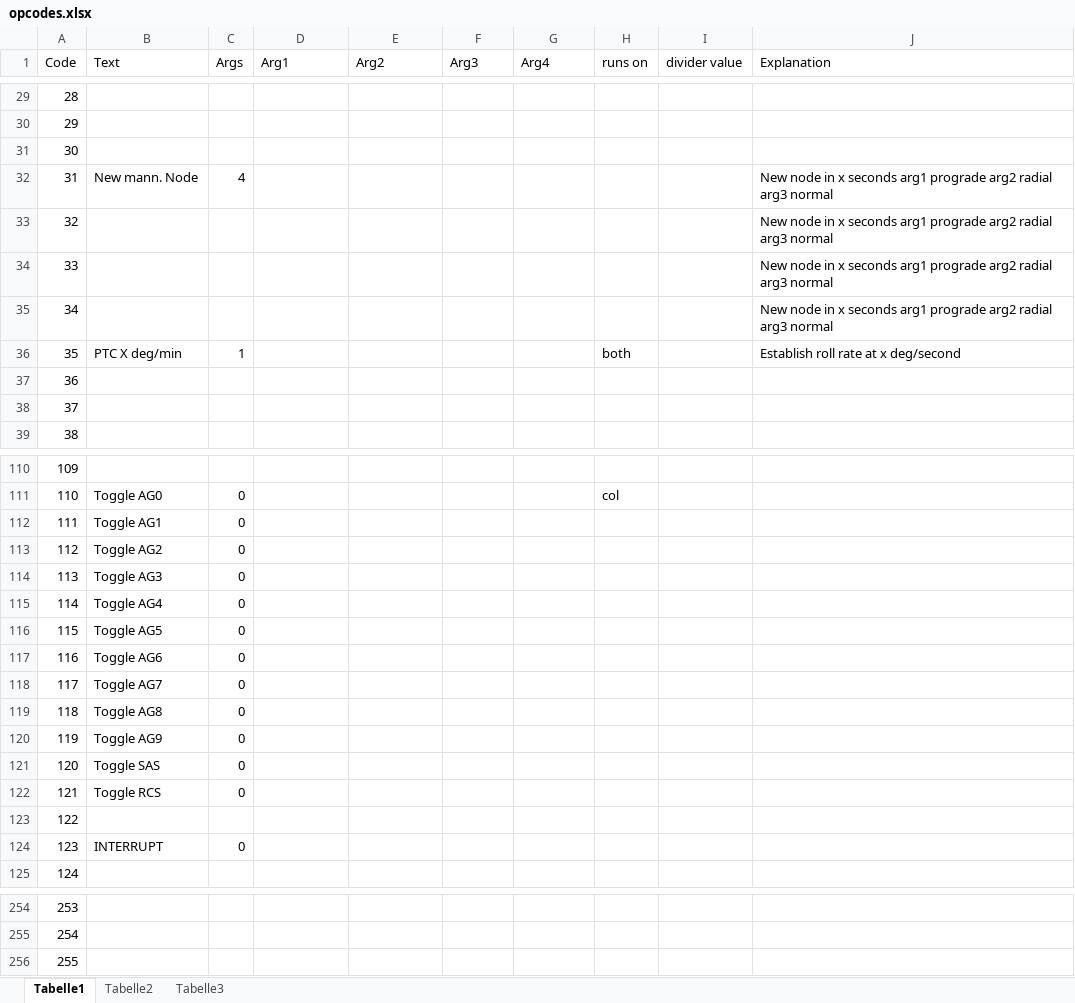
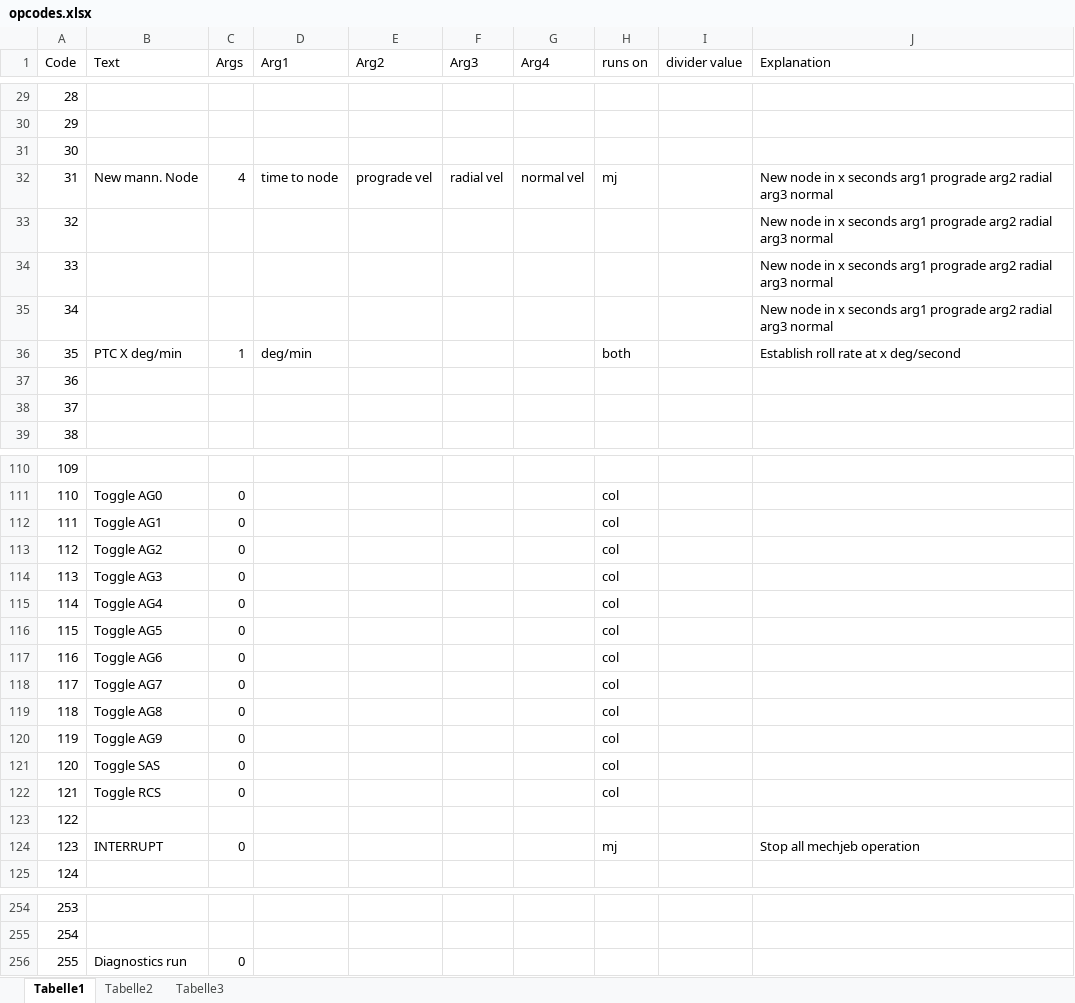
Before and after one commit to cm2227/Arduino, an Excel workbook: opcodes.xlsx, sheet Tabelle1, drawn as a sheet; only a part is shown, gaps mark what is left out; values as stored, in another font and other column widths than the file's, no borders; the diff covers the shown part only; the diff names each change by its address in the sheet, - before the commit and + after, or states it on an @@ line.

```diff
--- a/opcodes.xlsx (sheet Tabelle1)
+++ b/opcodes.xlsx (sheet Tabelle1)
-D32 (Arg1): (empty)
+D32 (Arg1): time to node
-E32 (Arg2): (empty)
+E32 (Arg2): prograde vel
-F32 (Arg3): (empty)
+F32 (Arg3): radial vel
-G32 (Arg4): (empty)
+G32 (Arg4): normal vel
-H32 (runs on): (empty)
+H32 (runs on): mj
-D36 (Arg1): (empty)
+D36 (Arg1): deg/min
-H112:H122 (runs on): (empty)
+H112:H122 (runs on): col
-H124 (runs on): (empty)
+H124 (runs on): mj
-J124 (Explanation): (empty)
+J124 (Explanation): Stop all mechjeb operation
-B256 (Text): (empty)
+B256 (Text): Diagnostics run
-C256 (Args): (empty)
+C256 (Args): 0
```
Also changed, not shown: 41 edited cells elsewhere in this sheet, 16 other files.
